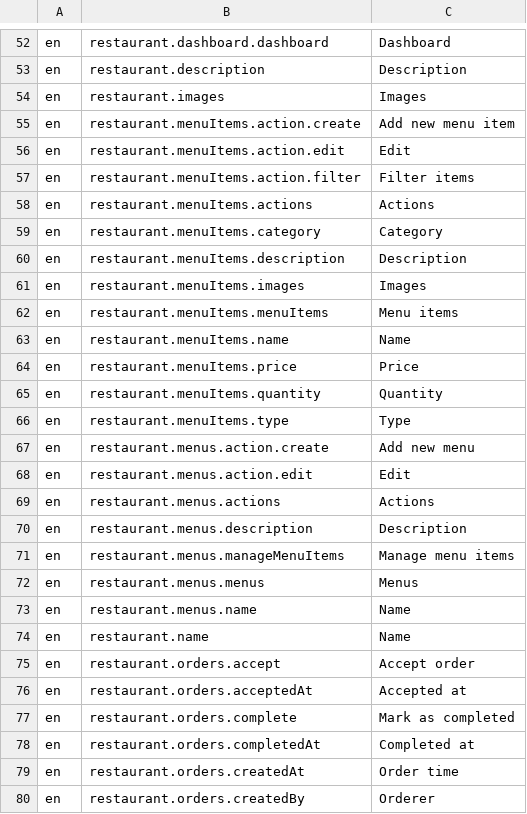
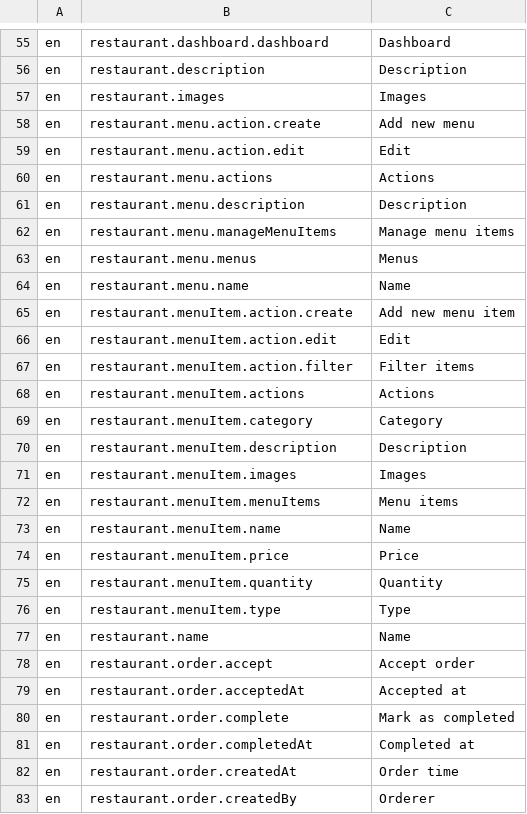
Before and after one commit to tohalla/walless-backend, a CSV file: seeds/translation/en.csv, drawn as a sheet; only a part is shown, gaps mark what is left out; the diff covers the shown part only.

Commit message:
add translations
add migration to update menu item select permissions

```diff
--- a/seeds/translation/en.csv
+++ b/seeds/translation/en.csv
@@ -54,27 +57,27 @@ en;restaurant.description;Description
 en;restaurant.images;Images
-en;restaurant.menuItems.action.create;Add new menu item
-en;restaurant.menuItems.action.edit;Edit
-en;restaurant.menuItems.action.filter;Filter items
-en;restaurant.menuItems.actions;Actions
-en;restaurant.menuItems.category;Category
-en;restaurant.menuItems.description;Description
-en;restaurant.menuItems.images;Images
-en;restaurant.menuItems.menuItems;Menu items
-en;restaurant.menuItems.name;Name
-en;restaurant.menuItems.price;Price
-en;restaurant.menuItems.quantity;Quantity
-en;restaurant.menuItems.type;Type
-en;restaurant.menus.action.create;Add new menu
-en;restaurant.menus.action.edit;Edit
-en;restaurant.menus.actions;Actions
-en;restaurant.menus.description;Description
-en;restaurant.menus.manageMenuItems;Manage menu items
-en;restaurant.menus.menus;Menus
-en;restaurant.menus.name;Name
+en;restaurant.menu.action.create;Add new menu
+en;restaurant.menu.action.edit;Edit
+en;restaurant.menu.actions;Actions
+en;restaurant.menu.description;Description
+en;restaurant.menu.manageMenuItems;Manage menu items
+en;restaurant.menu.menus;Menus
+en;restaurant.menu.name;Name
+en;restaurant.menuItem.action.create;Add new menu item
+en;restaurant.menuItem.action.edit;Edit
+en;restaurant.menuItem.action.filter;Filter items
+en;restaurant.menuItem.actions;Actions
+en;restaurant.menuItem.category;Category
+en;restaurant.menuItem.description;Description
+en;restaurant.menuItem.images;Images
+en;restaurant.menuItem.menuItems;Menu items
+en;restaurant.menuItem.name;Name
+en;restaurant.menuItem.price;Price
+en;restaurant.menuItem.quantity;Quantity
+en;restaurant.menuItem.type;Type
 en;restaurant.name;Name
-en;restaurant.orders.accept;Accept order
-en;restaurant.orders.acceptedAt;Accepted at
-en;restaurant.orders.complete;Mark as completed
-en;restaurant.orders.completedAt;Completed at
-en;restaurant.orders.createdAt;Order time
-en;restaurant.orders.createdBy;Orderer
+en;restaurant.order.accept;Accept order
+en;restaurant.order.acceptedAt;Accepted at
+en;restaurant.order.complete;Mark as completed
+en;restaurant.order.completedAt;Completed at
+en;restaurant.order.createdAt;Order time
+en;restaurant.order.createdBy;Orderer
```
Also changed, not shown: 3 added rows and 18 edited cells elsewhere in this file, 1 other file.
